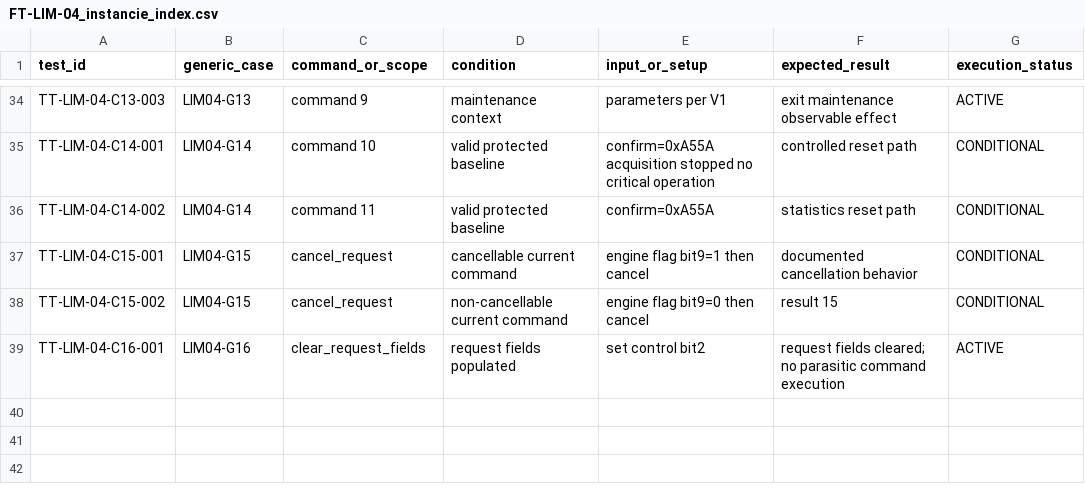
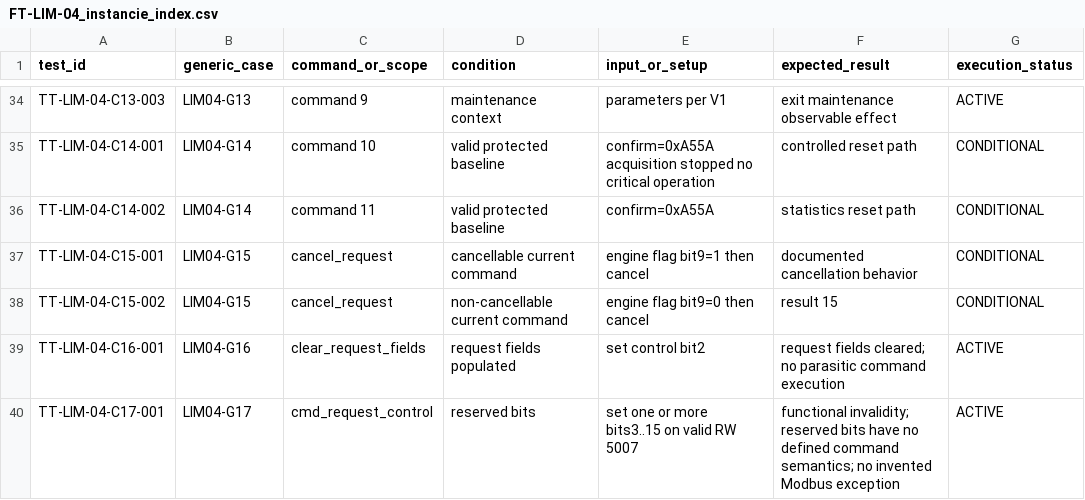
Before and after one commit to loloLR17/MSM_vibe, a CSV file: Modbus RTU/02_Validation/FT_LIM/FT-LIM-04/instancie/FT-LIM-04_instancie_index.csv, drawn as a sheet; only a part is shown, gaps mark what is left out.

Commit message:
FT-LIM — fermer les écarts de couverture V1

```diff
--- a/Modbus RTU/02_Validation/FT_LIM/FT-LIM-04/instancie/FT-LIM-04_instancie_index.csv
+++ b/Modbus RTU/02_Validation/FT_LIM/FT-LIM-04/instancie/FT-LIM-04_instancie_index.csv
@@ -39 +39,2 @@ TT-LIM-04-C15-002,LIM04-G15,cancel_request,non-cancellable current command,engin
 TT-LIM-04-C16-001,LIM04-G16,clear_request_fields,request fields populated,set control bit2,"request fields cleared; no parasitic command execution",ACTIVE
+TT-LIM-04-C17-001,LIM04-G17,cmd_request_control,reserved bits,"set one or more bits3..15 on valid RW 5007","functional invalidity; reserved bits have no defined command semantics; no invented Modbus exception",ACTIVE
```
